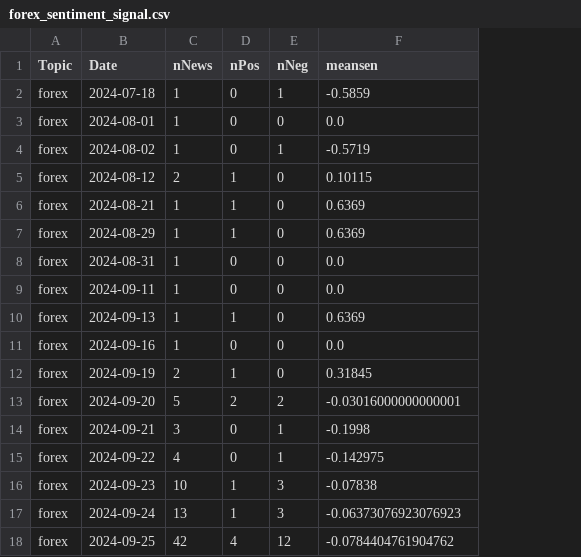
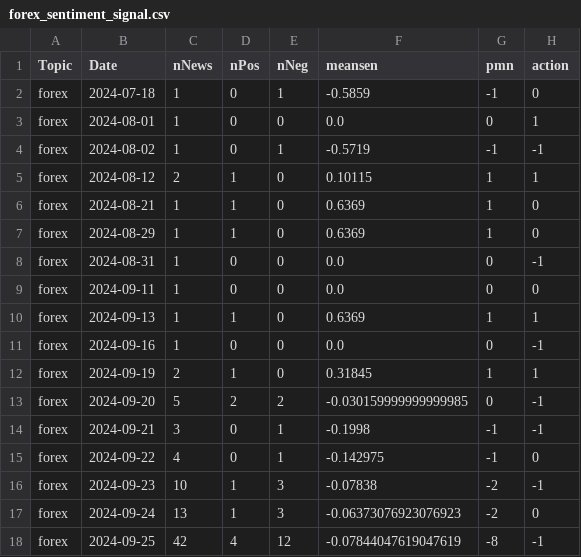
Before and after one commit to mahdikarimi-web/Symbol-Prediction, a CSV file: Build sentiment signal/forex_sentiment_signal.csv, drawn as a sheet; the diff names each change by its address in the sheet, - before the commit and + after, or states it on an @@ line.

```diff
--- a/Build sentiment signal/forex_sentiment_signal.csv
+++ b/Build sentiment signal/forex_sentiment_signal.csv
+column G (pmn), rows 2-18: -1 | 0 | -1 | 1 | 1 | 1 | 0 | 0 | 1 | 0 | 1 | 0 | -1 | -1 | -2 | -2 | -8
+column H (action), rows 2-18: 0 | 1 | -1 | 1 | 0 | 0 | -1 | 0 | 1 | -1 | 1 | -1 | -1 | 0 | -1 | 0 | -1
-F13 (meansen): -0.03016000000000001
+F13 (meansen): -0.030159999999999985
-F18 (meansen): -0.0784404761904762
+F18 (meansen): -0.07844047619047619
```
Also changed, not shown: Build sentiment signal/EUR-USD_sentiment_signal.csv, Build sentiment signal/bitcoin_sentiment_signal.csv, 3 other files.
